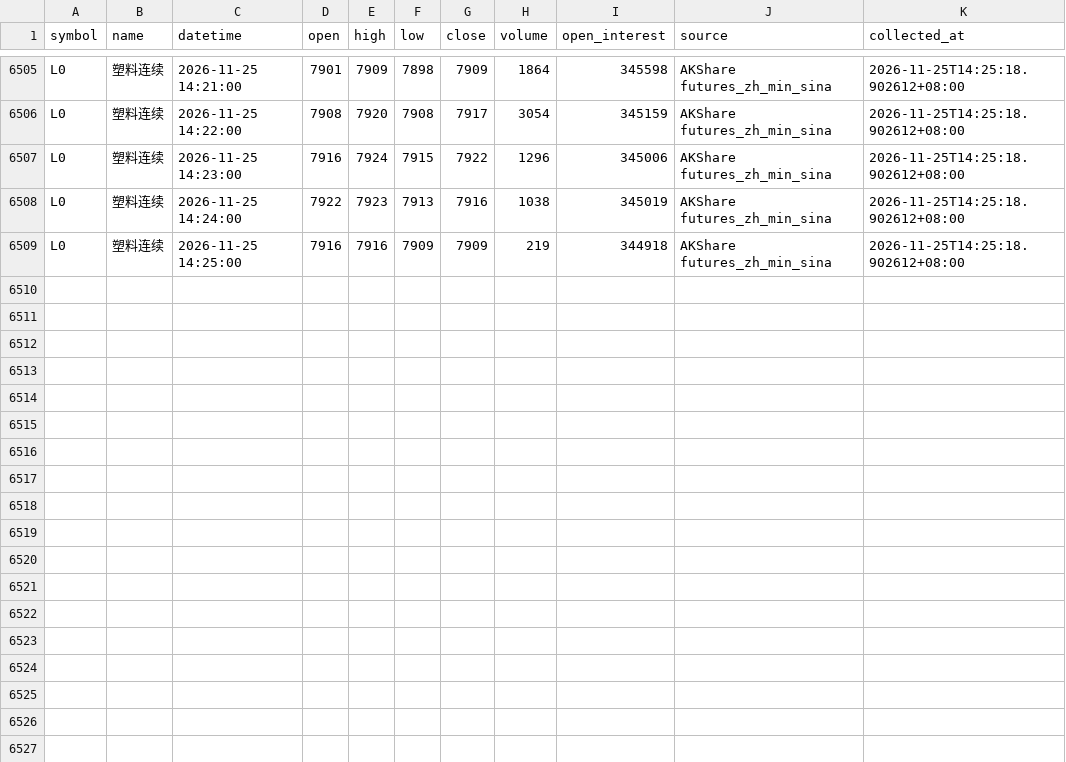
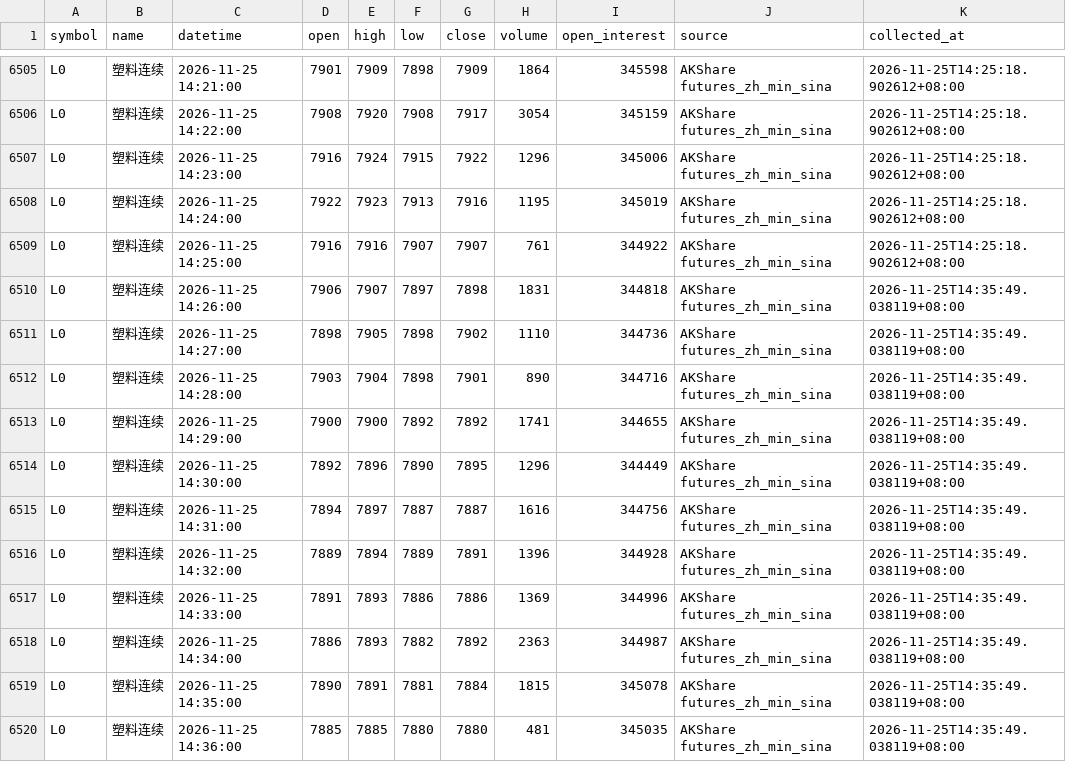
Before and after one commit to luckyjohnlucky/akshare-futures-data, a CSV file: output/L0_minute_bars.csv, drawn as a sheet; only a part is shown, gaps mark what is left out.

```diff
--- a/output/L0_minute_bars.csv
+++ b/output/L0_minute_bars.csv
@@ -6507,3 +6507,14 @@ L0,塑料连续,2026-11-25 14:22:00,7908,7920,7908,7917,3054,345159,AKShare futu
 L0,塑料连续,2026-11-25 14:23:00,7916,7924,7915,7922,1296,345006,AKShare futures_zh_min_sina,2026-11-25T14:25:18.902612+08:00
-L0,塑料连续,2026-11-25 14:24:00,7922,7923,7913,7916,1038,345019,AKShare futures_zh_min_sina,2026-11-25T14:25:18.902612+08:00
-L0,塑料连续,2026-11-25 14:25:00,7916,7916,7909,7909,219,344918,AKShare futures_zh_min_sina,2026-11-25T14:25:18.902612+08:00
+L0,塑料连续,2026-11-25 14:24:00,7922,7923,7913,7916,1195,345019,AKShare futures_zh_min_sina,2026-11-25T14:25:18.902612+08:00
+L0,塑料连续,2026-11-25 14:25:00,7916,7916,7907,7907,761,344922,AKShare futures_zh_min_sina,2026-11-25T14:25:18.902612+08:00
+L0,塑料连续,2026-11-25 14:26:00,7906,7907,7897,7898,1831,344818,AKShare futures_zh_min_sina,2026-11-25T14:35:49.038119+08:00
+L0,塑料连续,2026-11-25 14:27:00,7898,7905,7898,7902,1110,344736,AKShare futures_zh_min_sina,2026-11-25T14:35:49.038119+08:00
+L0,塑料连续,2026-11-25 14:28:00,7903,7904,7898,7901,890,344716,AKShare futures_zh_min_sina,2026-11-25T14:35:49.038119+08:00
+L0,塑料连续,2026-11-25 14:29:00,7900,7900,7892,7892,1741,344655,AKShare futures_zh_min_sina,2026-11-25T14:35:49.038119+08:00
+L0,塑料连续,2026-11-25 14:30:00,7892,7896,7890,7895,1296,344449,AKShare futures_zh_min_sina,2026-11-25T14:35:49.038119+08:00
+L0,塑料连续,2026-11-25 14:31:00,7894,7897,7887,7887,1616,344756,AKShare futures_zh_min_sina,2026-11-25T14:35:49.038119+08:00
+L0,塑料连续,2026-11-25 14:32:00,7889,7894,7889,7891,1396,344928,AKShare futures_zh_min_sina,2026-11-25T14:35:49.038119+08:00
+L0,塑料连续,2026-11-25 14:33:00,7891,7893,7886,7886,1369,344996,AKShare futures_zh_min_sina,2026-11-25T14:35:49.038119+08:00
+L0,塑料连续,2026-11-25 14:34:00,7886,7893,7882,7892,2363,344987,AKShare futures_zh_min_sina,2026-11-25T14:35:49.038119+08:00
+L0,塑料连续,2026-11-25 14:35:00,7890,7891,7881,7884,1815,345078,AKShare futures_zh_min_sina,2026-11-25T14:35:49.038119+08:00
+L0,塑料连续,2026-11-25 14:36:00,7885,7885,7880,7880,481,345035,AKShare futures_zh_min_sina,2026-11-25T14:35:49.038119+08:00
```
Also changed, not shown: output/RB0_minute_bars.csv, output/V0_minute_bars.csv.
